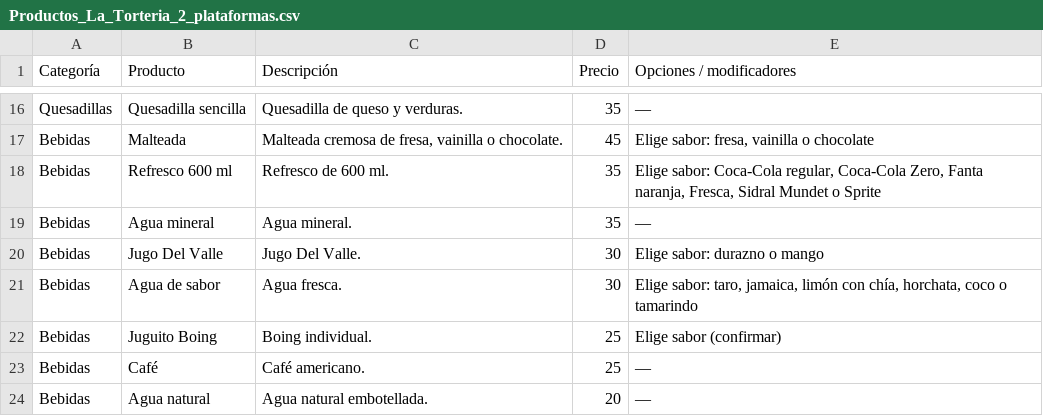
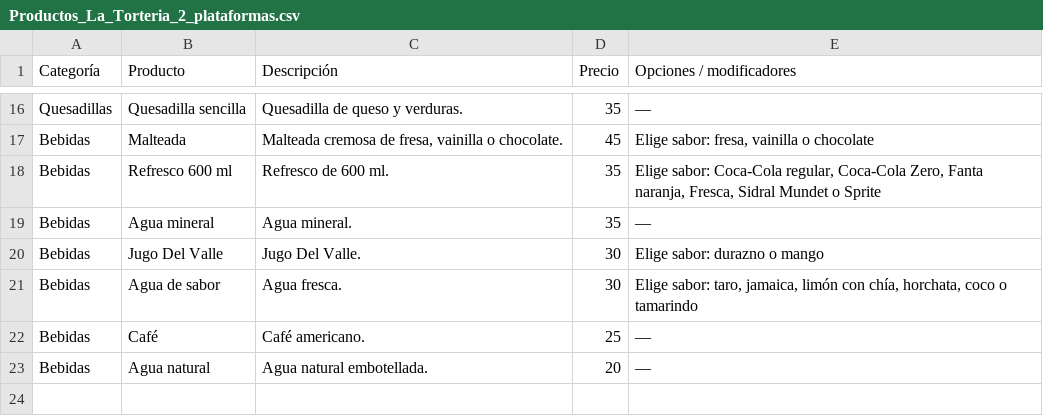
Before and after one commit to dreimers178/Finanzas, a CSV file: torteria/plataformas/Productos_La_Torteria_2_plataformas.csv, drawn as a sheet; only a part is shown, gaps mark what is left out.

```diff
--- a/torteria/plataformas/Productos_La_Torteria_2_plataformas.csv
+++ b/torteria/plataformas/Productos_La_Torteria_2_plataformas.csv
@@ -21,3 +21,2 @@ Bebidas,Jugo Del Valle,Jugo Del Valle.,30,Elige sabor: durazno o mango
 Bebidas,Agua de sabor,Agua fresca.,30,"Elige sabor: taro, jamaica, limón con chía, horchata, coco o tamarindo"
-Bebidas,Juguito Boing,Boing individual.,25,Elige sabor (confirmar)
 Bebidas,Café,Café americano.,25,—
```
Also changed, not shown: 6 other files.
